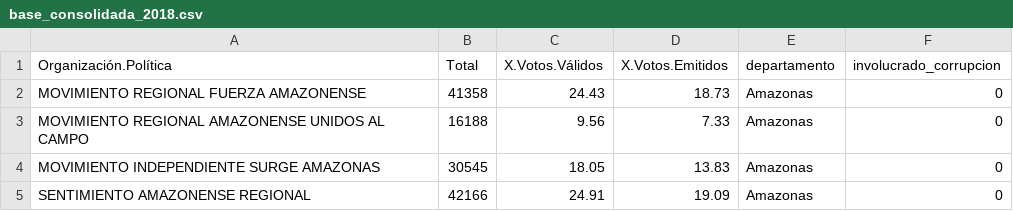
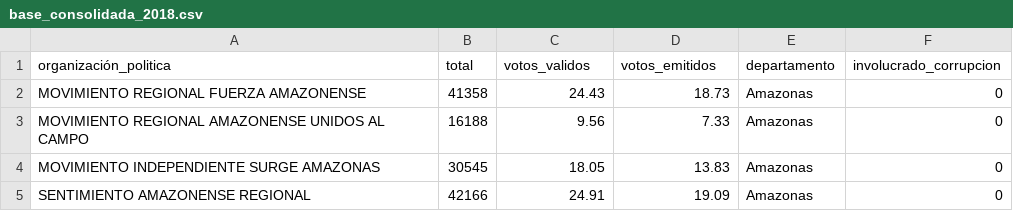
Before and after one commit to ulixarispe/corrupcion_votos_peru_2018, a CSV file: base_consolidada_2018.csv, drawn as a sheet; only a part is shown.

Commit message:
Update base_consolidada_2018.csv

```diff
--- a/base_consolidada_2018.csv
+++ b/base_consolidada_2018.csv
@@ -1,2 +1,2 @@
-"Organización.Política","Total","X.Votos.Válidos","X.Votos.Emitidos","departamento","involucrado_corrupcion"
+"organización_politica","total","votos_validos","votos_emitidos","departamento","involucrado_corrupcion"
 "MOVIMIENTO REGIONAL FUERZA AMAZONENSE",41358,24.43,18.73,"Amazonas",0
```
